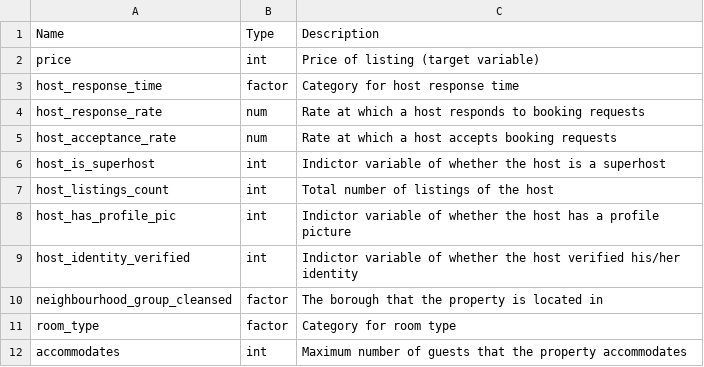
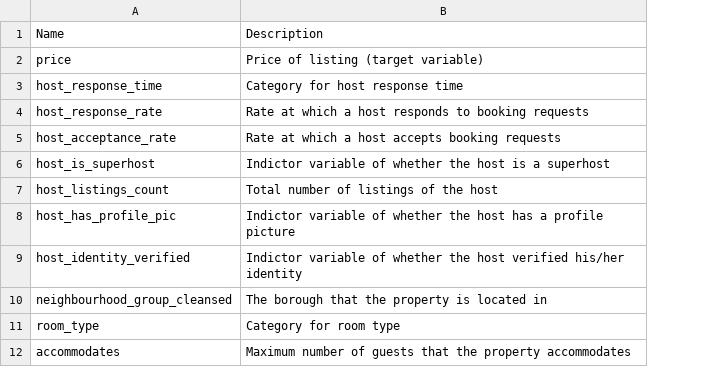
Before and after one commit to kimberly-hu/eco395m-data-mining-project, a CSV file: results/appendix_t1.csv, drawn as a sheet; only a part is shown; the diff names each change by its address in the sheet, - before the commit and + after, or states it on an @@ line.

```diff
--- a/results/appendix_t1.csv
+++ b/results/appendix_t1.csv
-column B, rows 1-12: Type | int | factor | num | num | int | int | int | int | factor | factor | int
```
Also changed, not shown: 5 other files.
